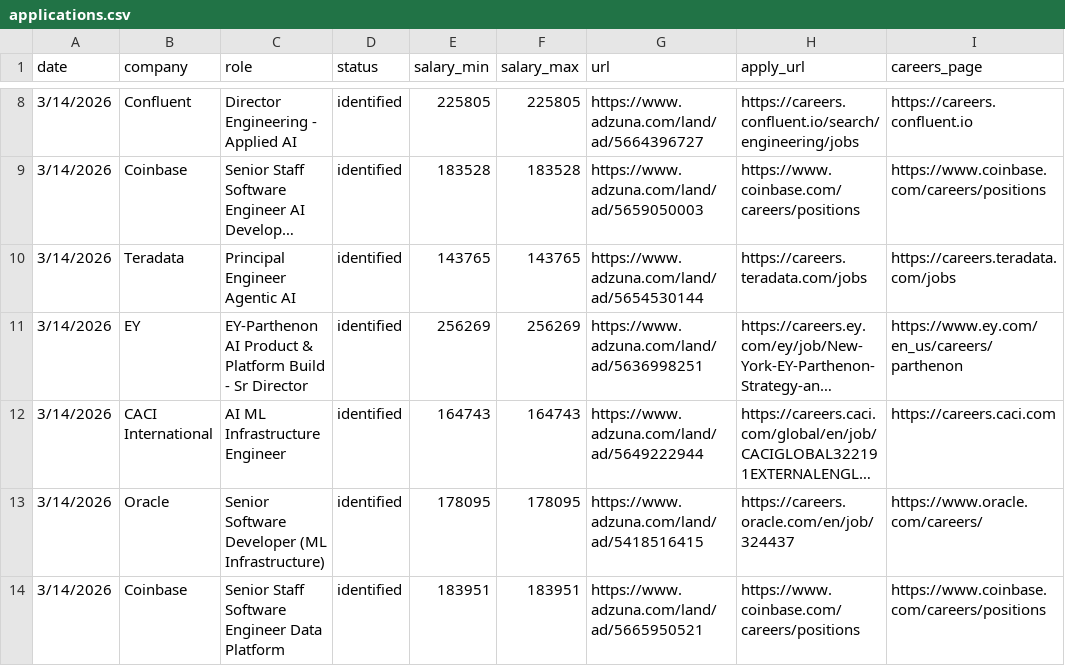
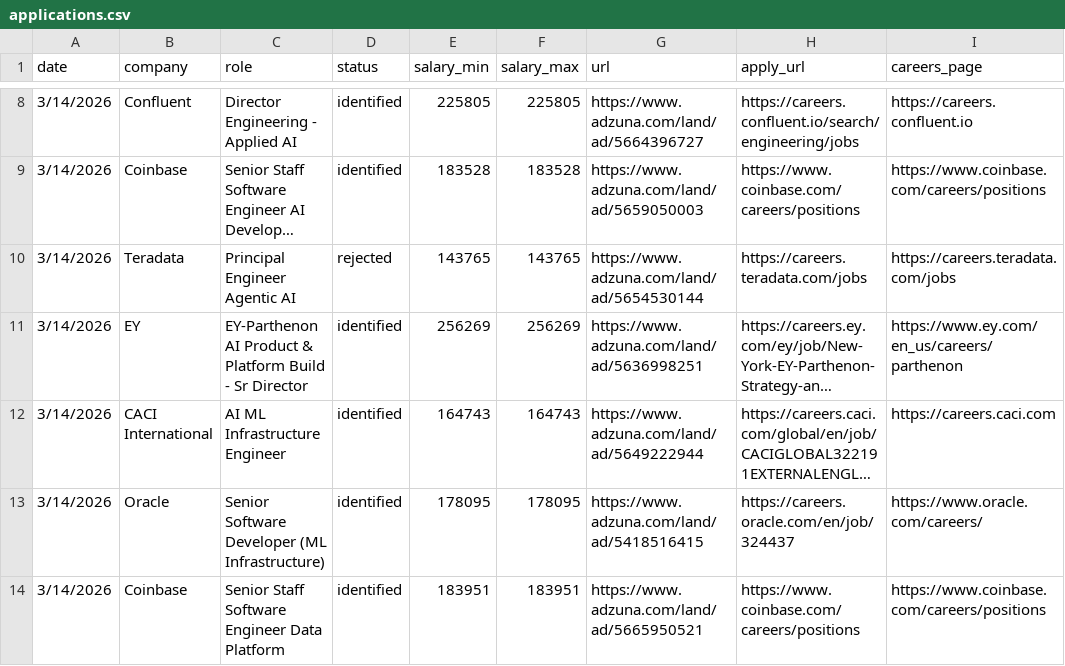
Before and after one commit to santigrey/ai-operator, a CSV file: job-search/applications.csv, drawn as a sheet; only a part is shown, gaps mark what is left out; long unchanged cells end in …; the diff names each change by its address in the sheet, - before the commit and + after, or states it on an @@ line.

Commit message:
Teradata Principal Engineer Agentic AI — rejected

```diff
--- a/job-search/applications.csv
+++ b/job-search/applications.csv
-D10 (status): identified
+D10 (status): rejected
```
